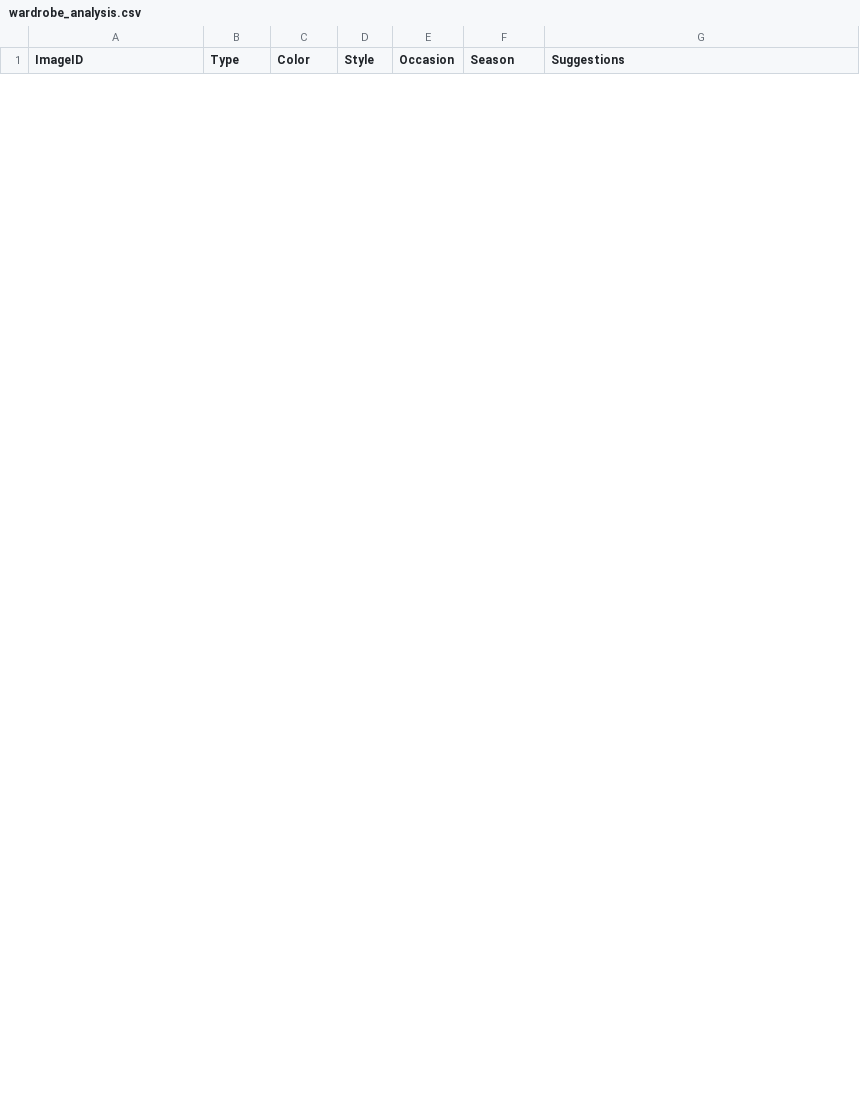
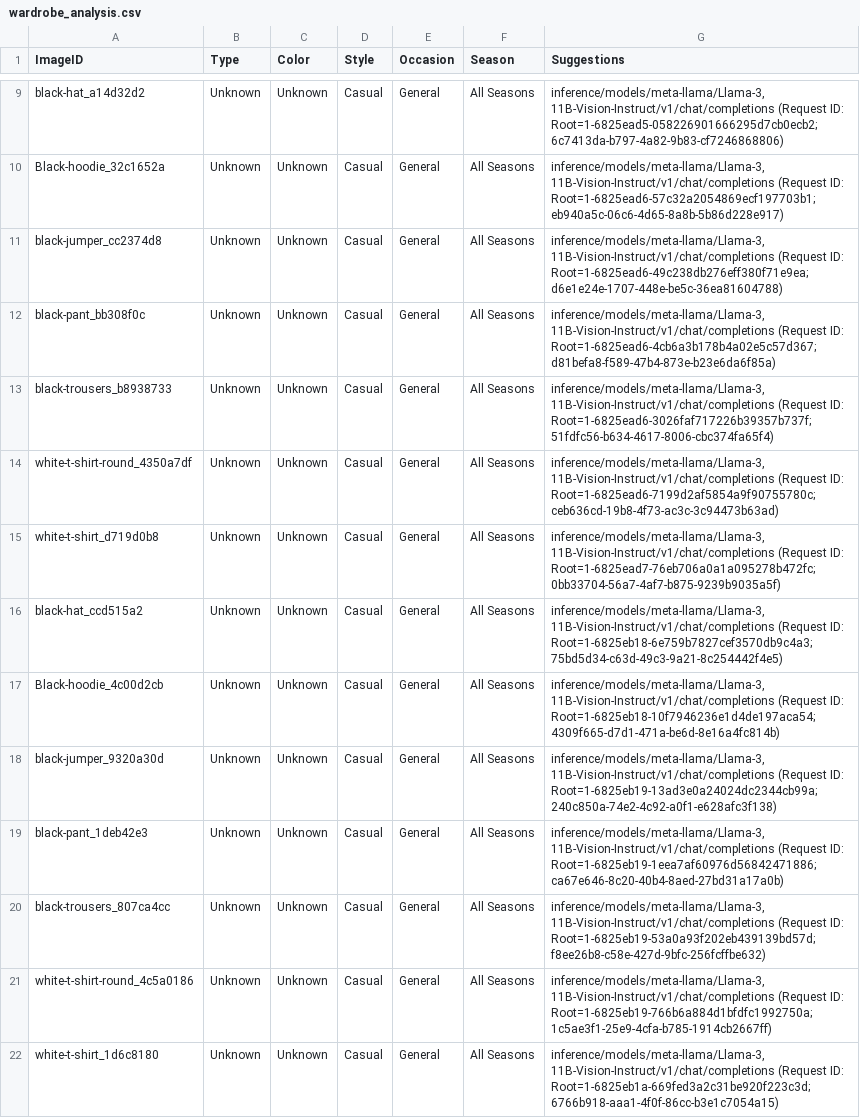
Before and after one commit to andylovecloud/AI-Fashion, a CSV file: wardrobe_analysis.csv, drawn as a sheet; only a part is shown, gaps mark what is left out; the diff covers the shown part only; the diff names each change by its address in the sheet, - before the commit and + after, or states it on an @@ line.

```diff
--- a/wardrobe_analysis.csv
+++ b/wardrobe_analysis.csv
+row 9: black-hat_a14d32d2 | Unknown | Unknown | Casual | General | All Seasons | inference/models/meta-llama/Llama-3, 11B-Vision-Instruct/v1/chat/completions (Request ID: Root=1-6825ead5-058226901666295d7cb0ecb2;6c7413da-b797-4a82-9b83-cf7246868806)
+row 10: Black-hoodie_32c1652a | Unknown | Unknown | Casual | General | All Seasons | inference/models/meta-llama/Llama-3, 11B-Vision-Instruct/v1/chat/completions (Request ID: Root=1-6825ead6-57c32a2054869ecf197703b1;eb940a5c-06c6-4d65-8a8b-5b86d228e917)
+row 11: black-jumper_cc2374d8 | Unknown | Unknown | Casual | General | All Seasons | inference/models/meta-llama/Llama-3, 11B-Vision-Instruct/v1/chat/completions (Request ID: Root=1-6825ead6-49c238db276eff380f71e9ea;d6e1e24e-1707-448e-be5c-36ea81604788)
+row 12: black-pant_bb308f0c | Unknown | Unknown | Casual | General | All Seasons | inference/models/meta-llama/Llama-3, 11B-Vision-Instruct/v1/chat/completions (Request ID: Root=1-6825ead6-4cb6a3b178b4a02e5c57d367;d81befa8-f589-47b4-873e-b23e6da6f85a)
+row 13: black-trousers_b8938733 | Unknown | Unknown | Casual | General | All Seasons | inference/models/meta-llama/Llama-3, 11B-Vision-Instruct/v1/chat/completions (Request ID: Root=1-6825ead6-3026faf717226b39357b737f;51fdfc56-b634-4617-8006-cbc374fa65f4)
+row 14: white-t-shirt-round_4350a7df | Unknown | Unknown | Casual | General | All Seasons | inference/models/meta-llama/Llama-3, 11B-Vision-Instruct/v1/chat/completions (Request ID: Root=1-6825ead6-7199d2af5854a9f90755780c;ceb636cd-19b8-4f73-ac3c-3c94473b63ad)
+row 15: white-t-shirt_d719d0b8 | Unknown | Unknown | Casual | General | All Seasons | inference/models/meta-llama/Llama-3, 11B-Vision-Instruct/v1/chat/completions (Request ID: Root=1-6825ead7-76eb706a0a1a095278b472fc;0bb33704-56a7-4af7-b875-9239b9035a5f)
+row 16: black-hat_ccd515a2 | Unknown | Unknown | Casual | General | All Seasons | inference/models/meta-llama/Llama-3, 11B-Vision-Instruct/v1/chat/completions (Request ID: Root=1-6825eb18-6e759b7827cef3570db9c4a3;75bd5d34-c63d-49c3-9a21-8c254442f4e5)
+row 17: Black-hoodie_4c00d2cb | Unknown | Unknown | Casual | General | All Seasons | inference/models/meta-llama/Llama-3, 11B-Vision-Instruct/v1/chat/completions (Request ID: Root=1-6825eb18-10f7946236e1d4de197aca54;4309f665-d7d1-471a-be6d-8e16a4fc814b)
+row 18: black-jumper_9320a30d | Unknown | Unknown | Casual | General | All Seasons | inference/models/meta-llama/Llama-3, 11B-Vision-Instruct/v1/chat/completions (Request ID: Root=1-6825eb19-13ad3e0a24024dc2344cb99a;240c850a-74e2-4c92-a0f1-e628afc3f138)
+row 19: black-pant_1deb42e3 | Unknown | Unknown | Casual | General | All Seasons | inference/models/meta-llama/Llama-3, 11B-Vision-Instruct/v1/chat/completions (Request ID: Root=1-6825eb19-1eea7af60976d56842471886;ca67e646-8c20-40b4-8aed-27bd31a17a0b)
+row 20: black-trousers_807ca4cc | Unknown | Unknown | Casual | General | All Seasons | inference/models/meta-llama/Llama-3, 11B-Vision-Instruct/v1/chat/completions (Request ID: Root=1-6825eb19-53a0a93f202eb439139bd57d;f8ee26b8-c58e-427d-9bfc-256fcffbe632)
+row 21: white-t-shirt-round_4c5a0186 | Unknown | Unknown | Casual | General | All Seasons | inference/models/meta-llama/Llama-3, 11B-Vision-Instruct/v1/chat/completions (Request ID: Root=1-6825eb19-766b6a884d1bfdfc1992750a;1c5ae3f1-25e9-4cfa-b785-1914cb2667ff)
+row 22: white-t-shirt_1d6c8180 | Unknown | Unknown | Casual | General | All Seasons | inference/models/meta-llama/Llama-3, 11B-Vision-Instruct/v1/chat/completions (Request ID: Root=1-6825eb1a-669fed3a2c31be920f223c3d;6766b918-aaa1-4f0f-86cc-b3e1c7054a15)
```
Also changed, not shown: 7 added rows and 7 removed rows elsewhere in this file, 5 other files.
